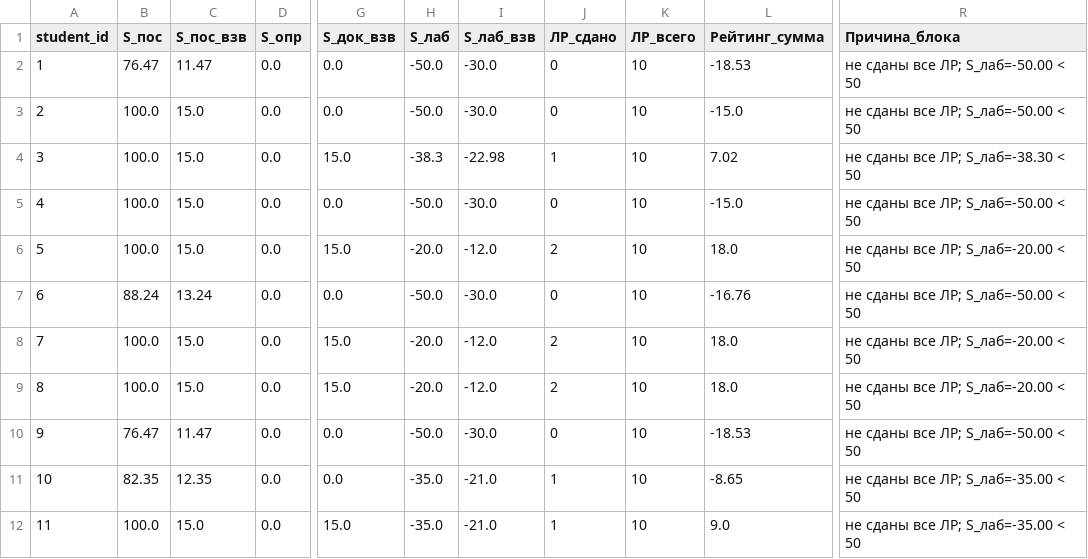
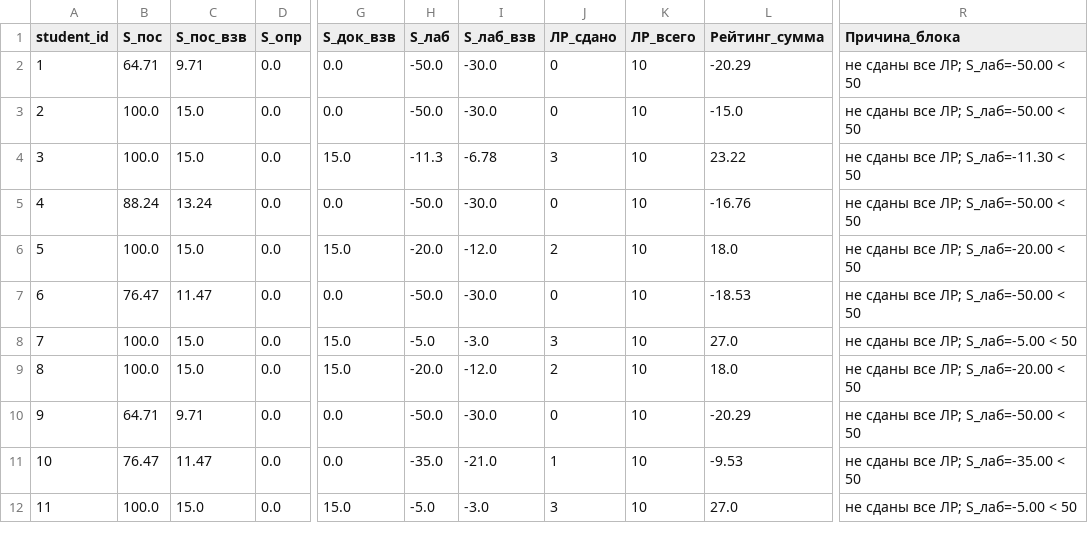
Before and after one commit to askras/dsa2025, a CSV file: brs/result_310.csv, drawn as a sheet; only a part is shown, gaps mark what is left out; the diff covers the shown part only; the diff names each change by its address in the sheet, - before the commit and + after, or states it on an @@ line.

```diff
--- a/brs/result_310.csv
+++ b/brs/result_310.csv
-B2 (S_пос): 76.47
+B2 (S_пос): 64.71
-C2 (S_пос_взв): 11.47
+C2 (S_пос_взв): 9.71
-L2 (Рейтинг_сумма): -18.53
+L2 (Рейтинг_сумма): -20.29
-H4 (S_лаб): -38.3
+H4 (S_лаб): -11.3
-I4 (S_лаб_взв): -22.98
+I4 (S_лаб_взв): -6.78
-J4 (ЛР_сдано): 1
+J4 (ЛР_сдано): 3
-L4 (Рейтинг_сумма): 7.02
+L4 (Рейтинг_сумма): 23.22
-R4 (Причина_блока): не сданы все ЛР; S_лаб=-38.30 < 50
+R4 (Причина_блока): не сданы все ЛР; S_лаб=-11.30 < 50
-B5 (S_пос): 100.0
+B5 (S_пос): 88.24
-C5 (S_пос_взв): 15.0
+C5 (S_пос_взв): 13.24
-L5 (Рейтинг_сумма): -15.0
+L5 (Рейтинг_сумма): -16.76
-B7 (S_пос): 88.24
+B7 (S_пос): 76.47
-C7 (S_пос_взв): 13.24
+C7 (S_пос_взв): 11.47
-L7 (Рейтинг_сумма): -16.76
+L7 (Рейтинг_сумма): -18.53
-H8 (S_лаб): -20.0
+H8 (S_лаб): -5.0
-I8 (S_лаб_взв): -12.0
+I8 (S_лаб_взв): -3.0
-J8 (ЛР_сдано): 2
+J8 (ЛР_сдано): 3
-L8 (Рейтинг_сумма): 18.0
+L8 (Рейтинг_сумма): 27.0
-R8 (Причина_блока): не сданы все ЛР; S_лаб=-20.00 < 50
+R8 (Причина_блока): не сданы все ЛР; S_лаб=-5.00 < 50
-B10 (S_пос): 76.47
+B10 (S_пос): 64.71
-C10 (S_пос_взв): 11.47
+C10 (S_пос_взв): 9.71
-L10 (Рейтинг_сумма): -18.53
+L10 (Рейтинг_сумма): -20.29
-B11 (S_пос): 82.35
+B11 (S_пос): 76.47
-C11 (S_пос_взв): 12.35
+C11 (S_пос_взв): 11.47
-L11 (Рейтинг_сумма): -8.65
+L11 (Рейтинг_сумма): -9.53
-H12 (S_лаб): -35.0
+H12 (S_лаб): -5.0
-I12 (S_лаб_взв): -21.0
+I12 (S_лаб_взв): -3.0
-J12 (ЛР_сдано): 1
+J12 (ЛР_сдано): 3
-L12 (Рейтинг_сумма): 9.0
+L12 (Рейтинг_сумма): 27.0
-R12 (Причина_блока): не сданы все ЛР; S_лаб=-35.00 < 50
+R12 (Причина_блока): не сданы все ЛР; S_лаб=-5.00 < 50
```
Also changed, not shown: 29 edited cells elsewhere in this file, brs/result_36.csv, brs/students_310.csv, 5 other files.
